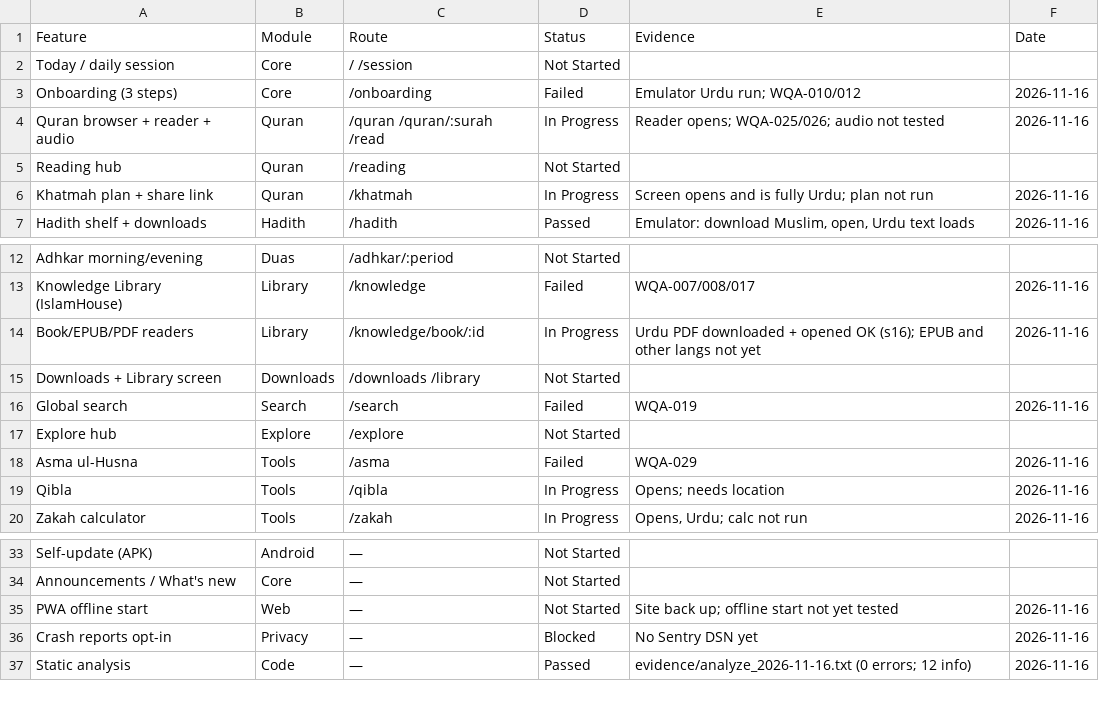
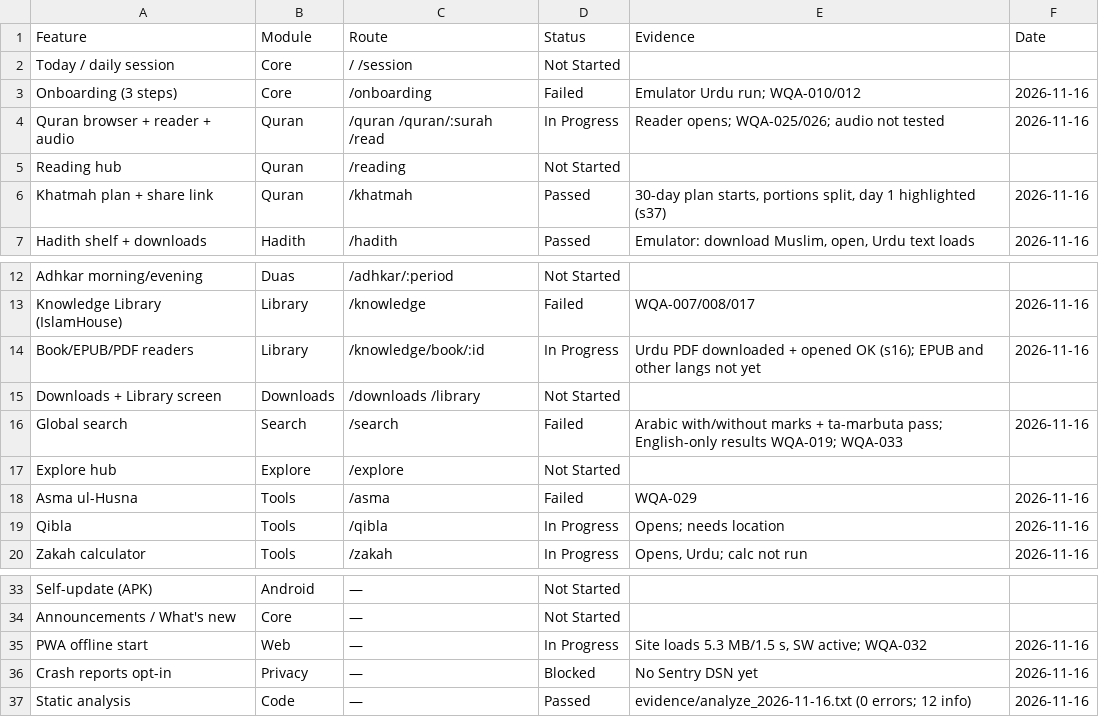
Before and after one commit to ksulaiman579/Wird, a CSV file: docs/audit/02-coverage-matrix.csv, drawn as a sheet; only a part is shown, gaps mark what is left out.

```diff
--- a/docs/audit/02-coverage-matrix.csv
+++ b/docs/audit/02-coverage-matrix.csv
@@ -5,3 +5,3 @@ Quran browser + reader + audio,Quran,/quran /quran/:surah /read,In Progress,Read
 Reading hub,Quran,/reading,Not Started,,
-Khatmah plan + share link,Quran,/khatmah,In Progress,Screen opens and is fully Urdu; plan not run,2026-11-16
+Khatmah plan + share link,Quran,/khatmah,Passed,"30-day plan starts, portions split, day 1 highlighted (s37)",2026-11-16
 Hadith shelf + downloads,Hadith,/hadith,Passed,"Emulator: download Muslim, open, Urdu text loads",2026-11-16
@@ -15,3 +15,3 @@ Book/EPUB/PDF readers,Library,/knowledge/book/:id,In Progress,Urdu PDF downloade
 Downloads + Library screen,Downloads,/downloads /library,Not Started,,
-Global search,Search,/search,Failed,WQA-019,2026-11-16
+Global search,Search,/search,Failed,Arabic with/without marks + ta-marbuta pass; English-only results WQA-019; WQA-033,2026-11-16
 Explore hub,Explore,/explore,Not Started,,
@@ -34,3 +34,3 @@ Self-update (APK),Android,—,Not Started,,
 Announcements / What's new,Core,—,Not Started,,
-PWA offline start,Web,—,Not Started,Site back up; offline start not yet tested,2026-11-16
+PWA offline start,Web,—,In Progress,"Site loads 5.3 MB/1.5 s, SW active; WQA-032",2026-11-16
 Crash reports opt-in,Privacy,—,Blocked,No Sentry DSN yet,2026-11-16
```
Also changed, not shown: docs/audit/03-bug-register.csv, 1 other file.
